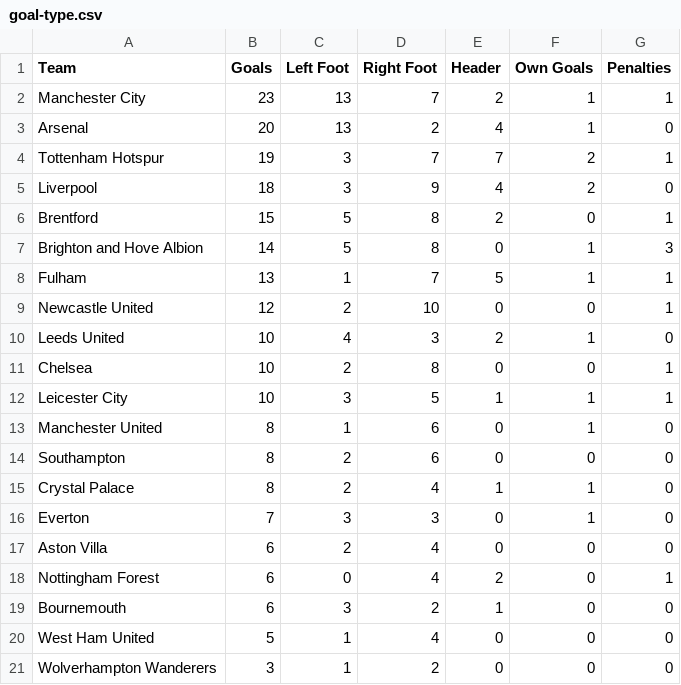
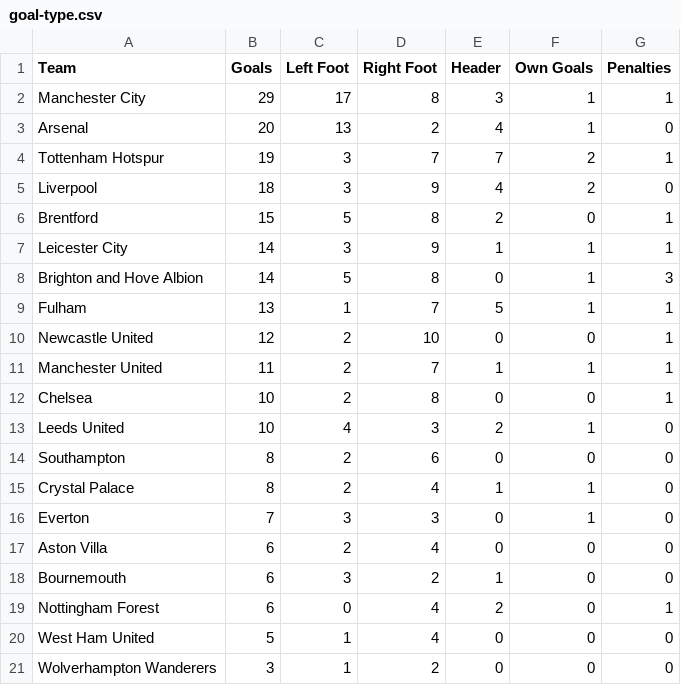
Before and after one commit to charles-adedotun/krysp-scraper, a CSV file: epl/scraped-data/goal-type.csv, drawn as a sheet.

```diff
--- a/epl/scraped-data/goal-type.csv
+++ b/epl/scraped-data/goal-type.csv
@@ -1,3 +1,3 @@
  Team,Goals,Left Foot,Right Foot,Header,Own Goals,Penalties
-  Manchester City ,23,13,7,2,1,1
+  Manchester City ,29,17,8,3,1,1
   Arsenal ,20,13,2,4,1,0
@@ -6,2 +6,3 @@
   Brentford ,15,5,8,2,0,1
+  Leicester City ,14,3,9,1,1,1
   Brighton and Hove Albion ,14,5,8,0,1,3
@@ -9,6 +10,5 @@
   Newcastle United ,12,2,10,0,0,1
+  Manchester United ,11,2,7,1,1,1
+  Chelsea ,10,2,8,0,0,1
   Leeds United ,10,4,3,2,1,0
-  Chelsea ,10,2,8,0,0,1
-  Leicester City ,10,3,5,1,1,1
-  Manchester United ,8,1,6,0,1,0
   Southampton ,8,2,6,0,0,0
@@ -17,4 +17,4 @@
   Aston Villa ,6,2,4,0,0,0
+  Bournemouth ,6,3,2,1,0,0
  Nottingham Forest ,6,0,4,2,0,1
-  Bournemouth ,6,3,2,1,0,0
   West Ham United ,5,1,4,0,0,0
```
Also changed, not shown: epl/scraped-data/defence.csv, epl/scraped-data/discipline.csv, 1 other file.
